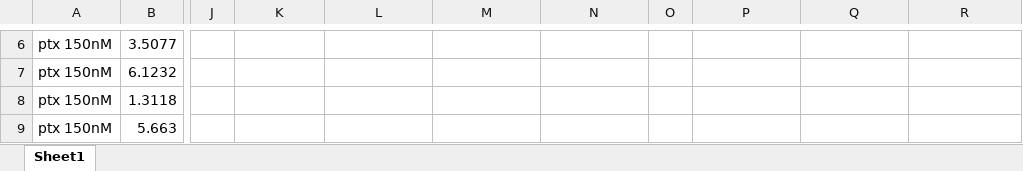
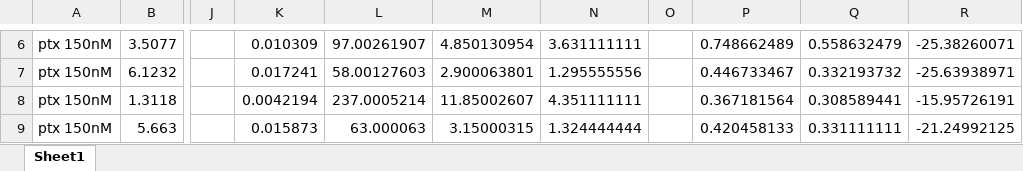
Before and after one commit to ferozemohideen/peak-detection-system, an Excel workbook: ptxdiffconc.xlsx, sheet Sheet1, drawn as a sheet; only a part is shown, gaps mark what is left out; values as stored, in another font and other column widths than the file's, no borders; the diff covers the shown part only; the diff names each change by its address in the sheet, - before the commit and + after, or states it on an @@ line.

```diff
--- a/ptxdiffconc.xlsx (sheet Sheet1)
+++ b/ptxdiffconc.xlsx (sheet Sheet1)
-K6: (empty)
+K6: 0.010309
-L6: (empty)
+L6: 97.00261907
-M6: (empty)
+M6: 4.850130954
-N6: (empty)
+N6: 3.631111111
-P6: (empty)
+P6: 0.748662489
-Q6: (empty)
+Q6: 0.558632479
-R6: (empty)
+R6: -25.38260071
-K7: (empty)
+K7: 0.017241
-L7: (empty)
+L7: 58.00127603
-M7: (empty)
+M7: 2.900063801
-N7: (empty)
+N7: 1.295555556
-P7: (empty)
+P7: 0.446733467
-Q7: (empty)
+Q7: 0.332193732
-R7: (empty)
+R7: -25.63938971
-K8: (empty)
+K8: 0.0042194
-L8: (empty)
+L8: 237.0005214
-M8: (empty)
+M8: 11.85002607
-N8: (empty)
+N8: 4.351111111
-P8: (empty)
+P8: 0.367181564
-Q8: (empty)
+Q8: 0.308589441
-R8: (empty)
+R8: -15.95726191
-K9: (empty)
+K9: 0.015873
-L9: (empty)
+L9: 63.000063
-M9: (empty)
+M9: 3.15000315
-N9: (empty)
+N9: 1.324444444
-P9: (empty)
+P9: 0.420458133
-Q9: (empty)
+Q9: 0.331111111
-R9: (empty)
+R9: -21.24992125
```
Also changed, not shown: 161 edited cells elsewhere in this sheet, 5 other files.
